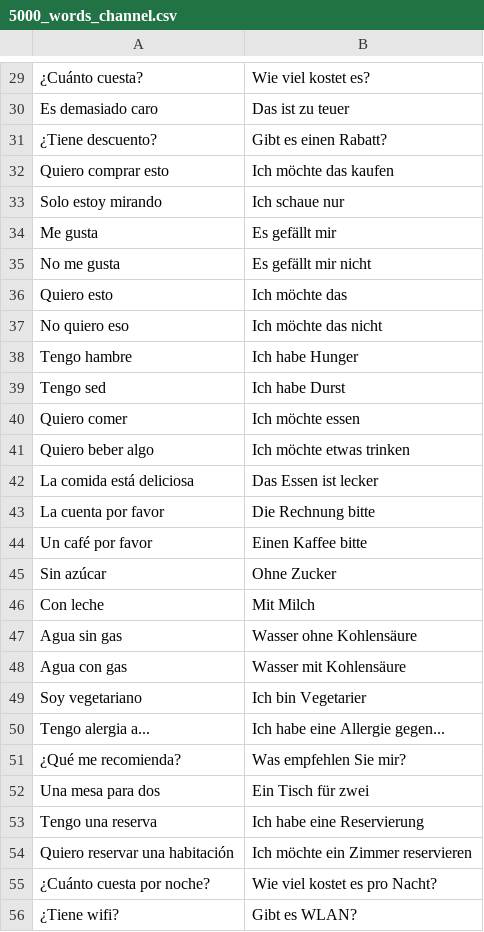
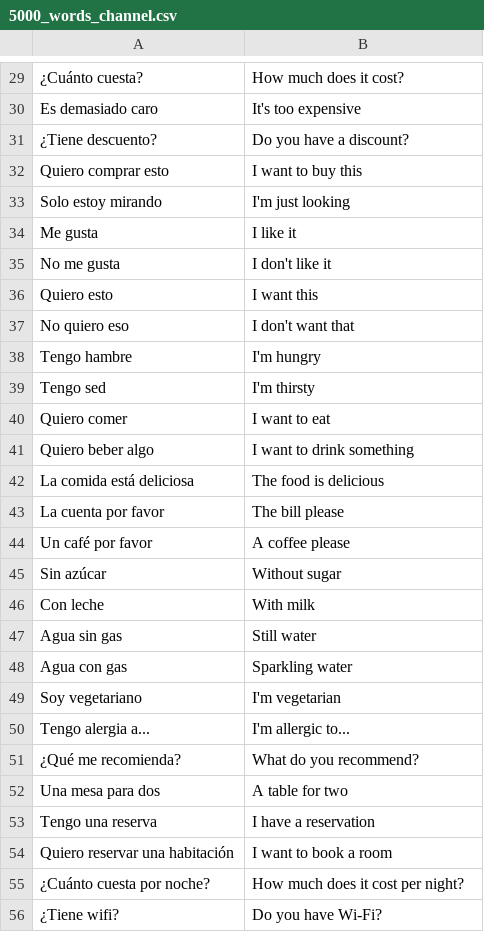
Before and after one commit to Stefan060/spanish_radio, a CSV file: data/5000_words_channel.csv, drawn as a sheet; only a part is shown, gaps mark what is left out; the diff covers the shown part only; the diff names each change by its address in the sheet, - before the commit and + after, or states it on an @@ line.

```diff
--- a/data/5000_words_channel.csv
+++ b/data/5000_words_channel.csv
-B29: Wie viel kostet es?
+B29: How much does it cost?
-B30: Das ist zu teuer
+B30: It's too expensive
-B31: Gibt es einen Rabatt?
+B31: Do you have a discount?
-B32: Ich möchte das kaufen
+B32: I want to buy this
-B33: Ich schaue nur
+B33: I'm just looking
-B34: Es gefällt mir
+B34: I like it
-B35: Es gefällt mir nicht
+B35: I don't like it
-B36: Ich möchte das
+B36: I want this
-B37: Ich möchte das nicht
+B37: I don't want that
-B38: Ich habe Hunger
+B38: I'm hungry
-B39: Ich habe Durst
+B39: I'm thirsty
-B40: Ich möchte essen
+B40: I want to eat
-B41: Ich möchte etwas trinken
+B41: I want to drink something
-B42: Das Essen ist lecker
+B42: The food is delicious
-B43: Die Rechnung bitte
+B43: The bill please
-B44: Einen Kaffee bitte
+B44: A coffee please
-B45: Ohne Zucker
+B45: Without sugar
-B46: Mit Milch
+B46: With milk
-B47: Wasser ohne Kohlensäure
+B47: Still water
-B48: Wasser mit Kohlensäure
+B48: Sparkling water
-B49: Ich bin Vegetarier
+B49: I'm vegetarian
-B50: Ich habe eine Allergie gegen...
+B50: I'm allergic to...
-B51: Was empfehlen Sie mir?
+B51: What do you recommend?
-B52: Ein Tisch für zwei
+B52: A table for two
-B53: Ich habe eine Reservierung
+B53: I have a reservation
-B54: Ich möchte ein Zimmer reservieren
+B54: I want to book a room
-B55: Wie viel kostet es pro Nacht?
+B55: How much does it cost per night?
-B56: Gibt es WLAN?
+B56: Do you have Wi-Fi?
```
Also changed, not shown: 1 added row, 1 removed row and 72 edited cells elsewhere in this file, data/listen_channel.csv, 5 other files.
